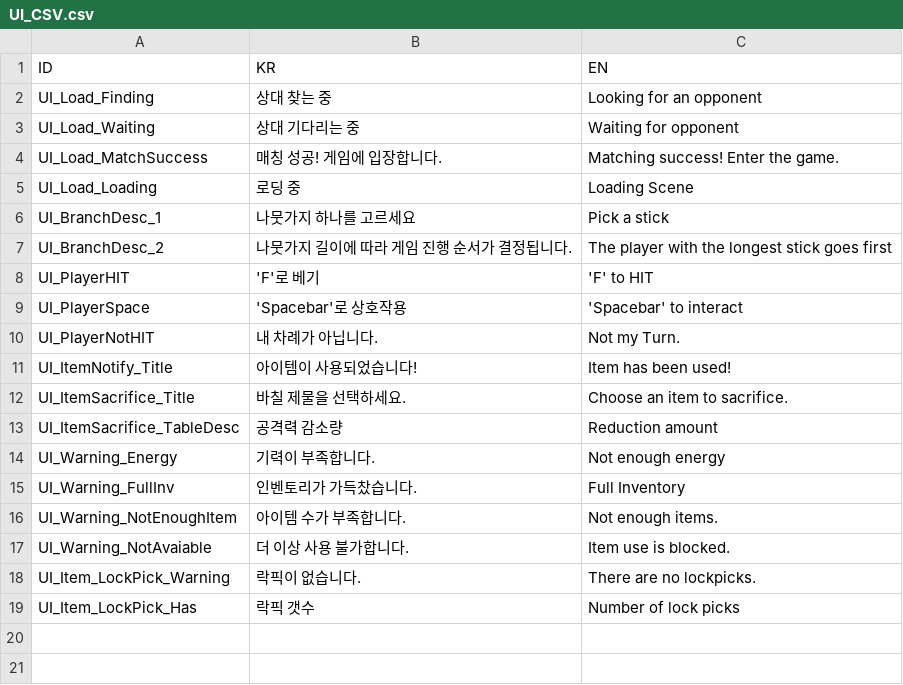
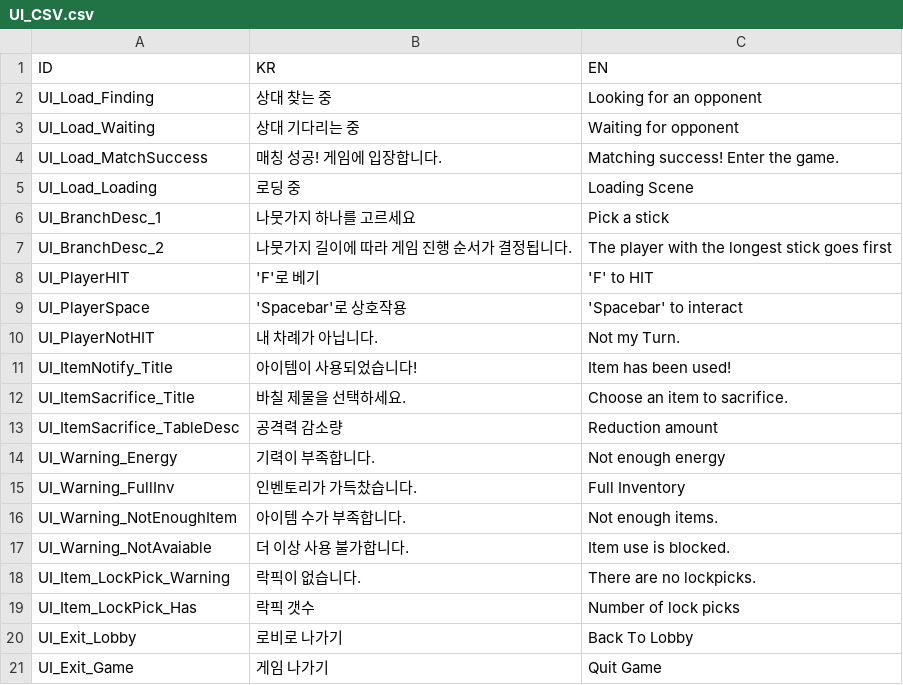
Before and after one commit to BJY029/CleavingDestiny3D, a CSV file: Assets/Localization/UI_CSV.csv, drawn as a sheet; the diff names each change by its address in the sheet, - before the commit and + after, or states it on an @@ line.

```diff
--- a/Assets/Localization/UI_CSV.csv
+++ b/Assets/Localization/UI_CSV.csv
+row 20: UI_Exit_Lobby | 로비로 나가기 | Back To Lobby
+row 21: UI_Exit_Game | 게임 나가기 | Quit Game
```
Also changed, not shown: 3 other files.
